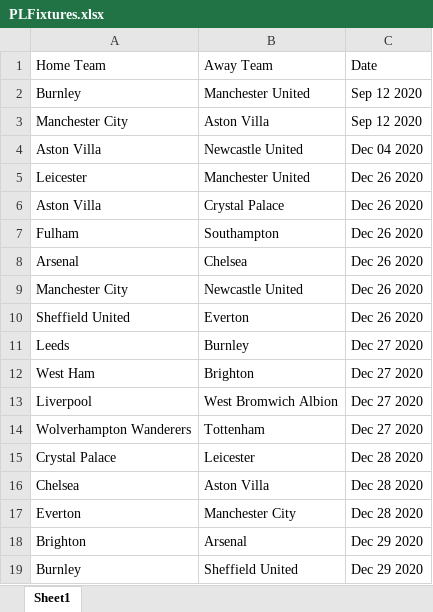
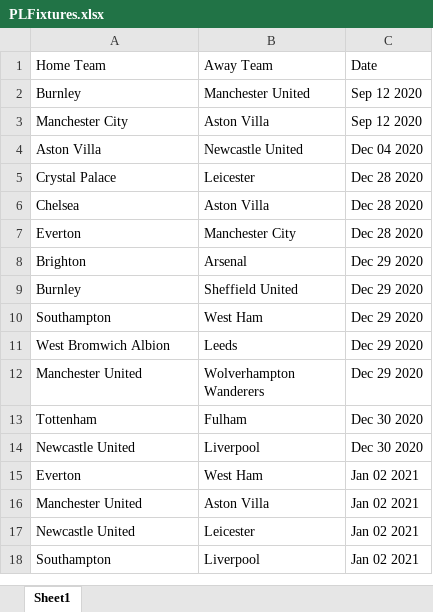
Before and after one commit to saahilp/EPLPredictor, an Excel workbook: EPLPredictorBackend/PLFixtures.xlsx, sheet Sheet1, drawn as a sheet; only a part is shown; the shorter side is filled out with more unchanged rows; values as stored, in another font and other column widths than the file's, no borders; the diff names each change by its address in the sheet, - before the commit and + after, or states it on an @@ line.

```diff
--- a/EPLPredictorBackend/PLFixtures.xlsx (sheet Sheet1)
+++ b/EPLPredictorBackend/PLFixtures.xlsx (sheet Sheet1)
-row 5: Leicester | Manchester United | Dec 26 2020
-row 6: Aston Villa | Crystal Palace | Dec 26 2020
-row 7: Fulham | Southampton | Dec 26 2020
-row 8: Arsenal | Chelsea | Dec 26 2020
-row 9: Manchester City | Newcastle United | Dec 26 2020
-row 10: Sheffield United | Everton | Dec 26 2020
-row 11: Leeds | Burnley | Dec 27 2020
-row 12: West Ham | Brighton | Dec 27 2020
-row 13: Liverpool | West Bromwich Albion | Dec 27 2020
-row 14: Wolverhampton Wanderers | Tottenham | Dec 27 2020
```
Also changed, not shown: EPLPredictorBackend/PLResults.xlsx, 6 other files.
